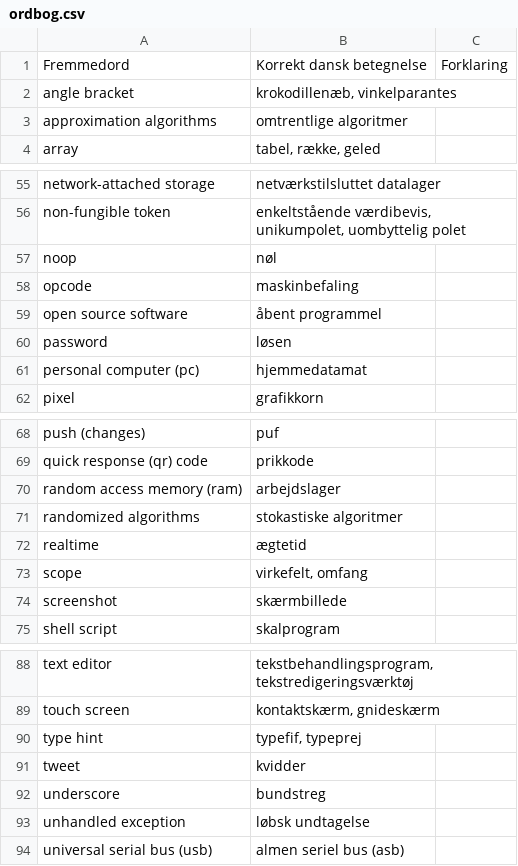
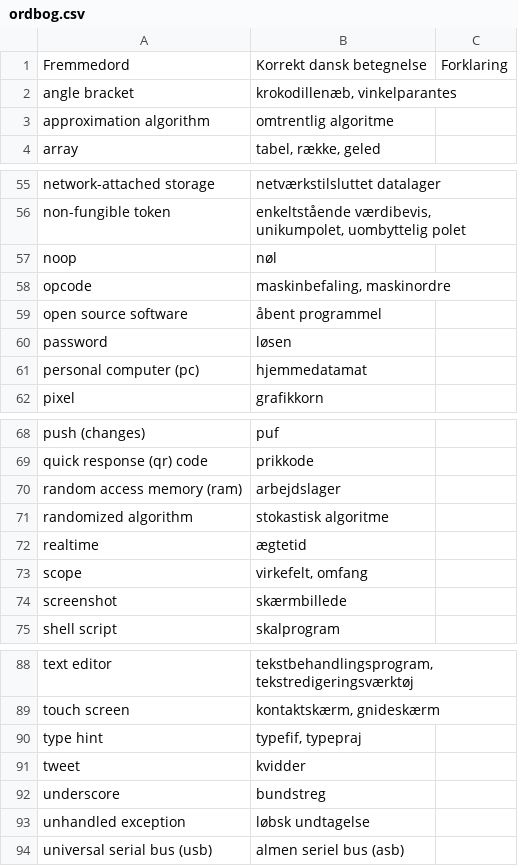
Before and after one commit to athas/ucph.dk, a CSV file: ordbog.csv, drawn as a sheet; only a part is shown, gaps mark what is left out; the diff names each change by its address in the sheet, - before the commit and + after, or states it on an @@ line.

Commit message:
Forbedringer

```diff
--- a/ordbog.csv
+++ b/ordbog.csv
-A3: approximation algorithms
+A3: approximation algorithm
-B3: omtrentlige algoritmer
+B3: omtrentlig algoritme
-B58: maskinbefaling
+B58: maskinbefaling, maskinordre
-A71: randomized algorithms
+A71: randomized algorithm
-B71: stokastiske algoritmer
+B71: stokastisk algoritme
-B90: typefif, typeprej
+B90: typefif, typepraj
```
